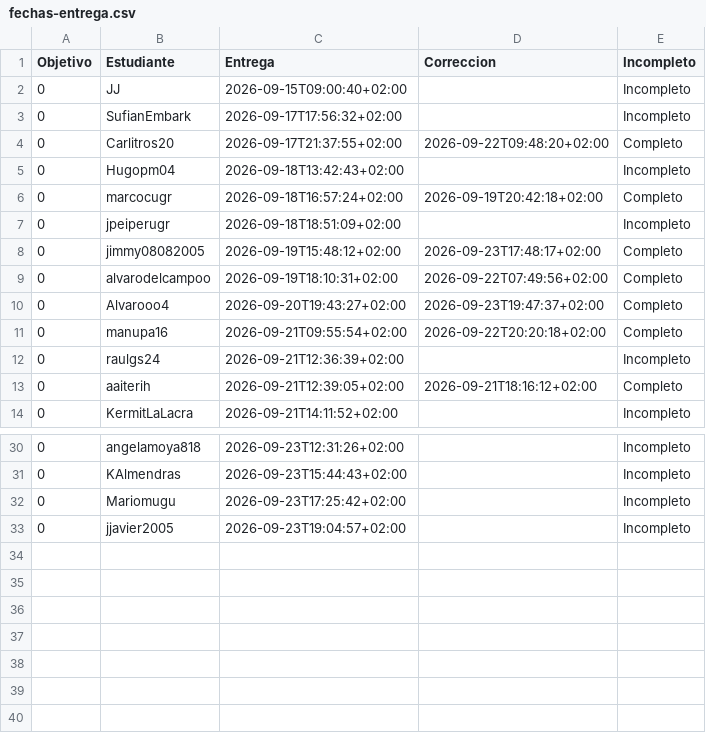
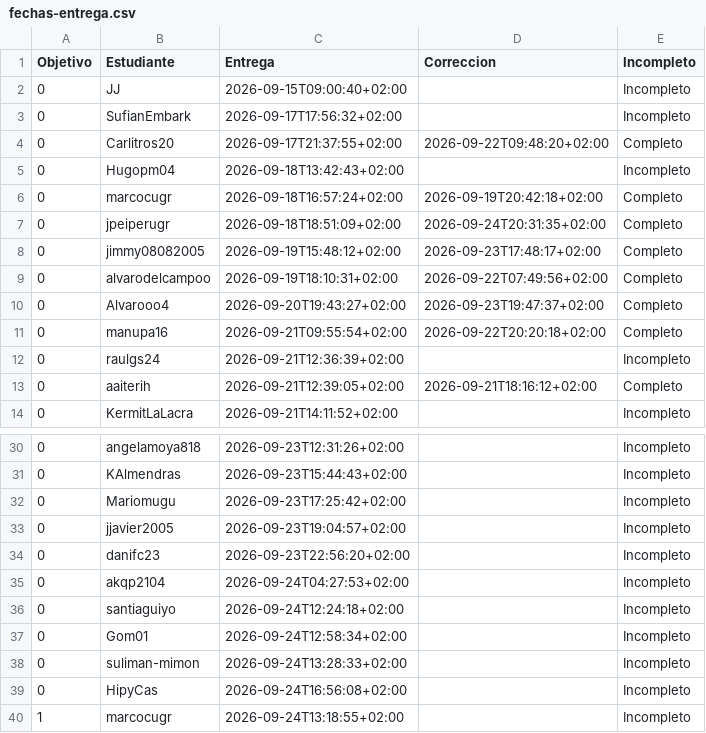
Before and after one commit to JJ/IV-, a CSV file: data/fechas-entrega.csv, drawn as a sheet; only a part is shown, gaps mark what is left out.

```diff
--- a/data/fechas-entrega.csv
+++ b/data/fechas-entrega.csv
@@ -6,3 +6,3 @@ Objetivo;Estudiante;Entrega;Correccion;Incompleto
 0; marcocugr;2026-09-18T16:57:24+02:00;2026-09-19T20:42:18+02:00;Completo
-0; jpeiperugr;2026-09-18T18:51:09+02:00;;Incompleto
+0; jpeiperugr;2026-09-18T18:51:09+02:00;2026-09-24T20:31:35+02:00;Completo
 0; jimmy08082005;2026-09-19T15:48:12+02:00;2026-09-23T17:48:17+02:00;Completo
@@ -33 +33,8 @@ Objetivo;Estudiante;Entrega;Correccion;Incompleto
 0; jjavier2005;2026-09-23T19:04:57+02:00;;Incompleto
+0; danifc23;2026-09-23T22:56:20+02:00;;Incompleto
+0; akqp2104;2026-09-24T04:27:53+02:00;;Incompleto
+0; santiaguiyo;2026-09-24T12:24:18+02:00;;Incompleto
+0; Gom01;2026-09-24T12:58:34+02:00;;Incompleto
+0; suliman-mimon;2026-09-24T13:28:33+02:00;;Incompleto
+0; HipyCas;2026-09-24T16:56:08+02:00;;Incompleto
+1; marcocugr;2026-09-24T13:18:55+02:00;;Incompleto
```
Also changed, not shown: 2 other files.
